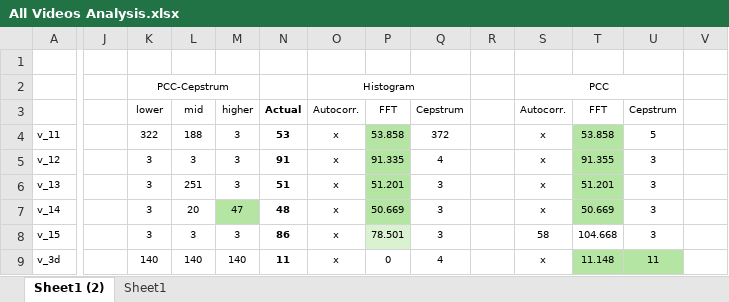
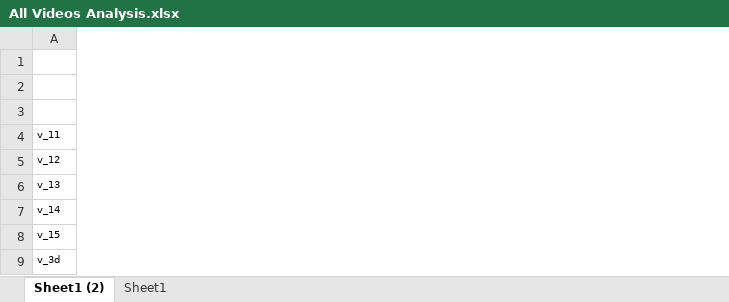
Before and after one commit to ShAhinMPA/Periodic-Video-Patterns, an Excel workbook: All Videos Analysis.xlsx, sheet Sheet1 (2), drawn as a sheet; only a part is shown, gaps mark what is left out; values as stored, in another font and other column widths than the file's, no borders; charts and pictures not drawn; the diff names each change by its address in the sheet, - before the commit and + after, or states it on an @@ line.

Commit message:
Add files via upload

```diff
--- a/All Videos Analysis.xlsx (sheet Sheet1 (2))
+++ b/All Videos Analysis.xlsx (sheet Sheet1 (2))
-column J, empty
-column K, rows 2-9: PCC-Cepstrum | lower | 322 | 3 | 3 | 3 | 3 | 140
-column L, rows 3-9: mid | 188 | 3 | 251 | 20 | 3 | 140
-column M, rows 3-9: higher | 3 | 3 | 3 | 47 | 3 | 140
-column N, rows 3-9: Actual | 53 | 91 | 51 | 48 | 86 | 11
-column O, rows 2-9: Histogram | Autocorr. | x | x | x | x | x | x
-column P, rows 3-9: FFT | 53.858 | 91.335 | 51.201 | 50.669 | 78.501 | 0
-column Q, rows 3-9: Cepstrum | 372 | 4 | 3 | 3 | 3 | 4
-column R, empty
-column S, rows 2-9: PCC | Autocorr. | x | x | x | x | 58 | x
-column T, rows 3-9: FFT | 53.858 | 91.355 | 51.201 | 50.669 | 104.668 | 11.148
-column U, rows 3-9: Cepstrum | 5 | 3 | 3 | 3 | 3 | 11
-column V, empty
```
Also changed, not shown: charts or pictures.
